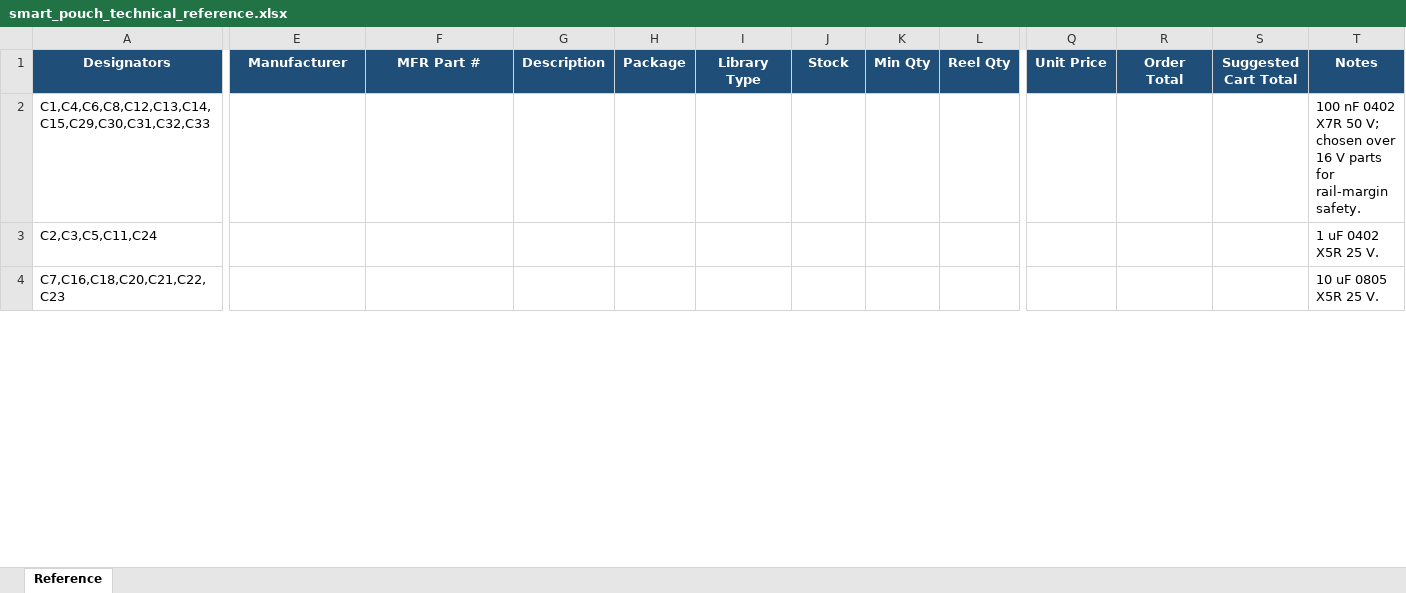
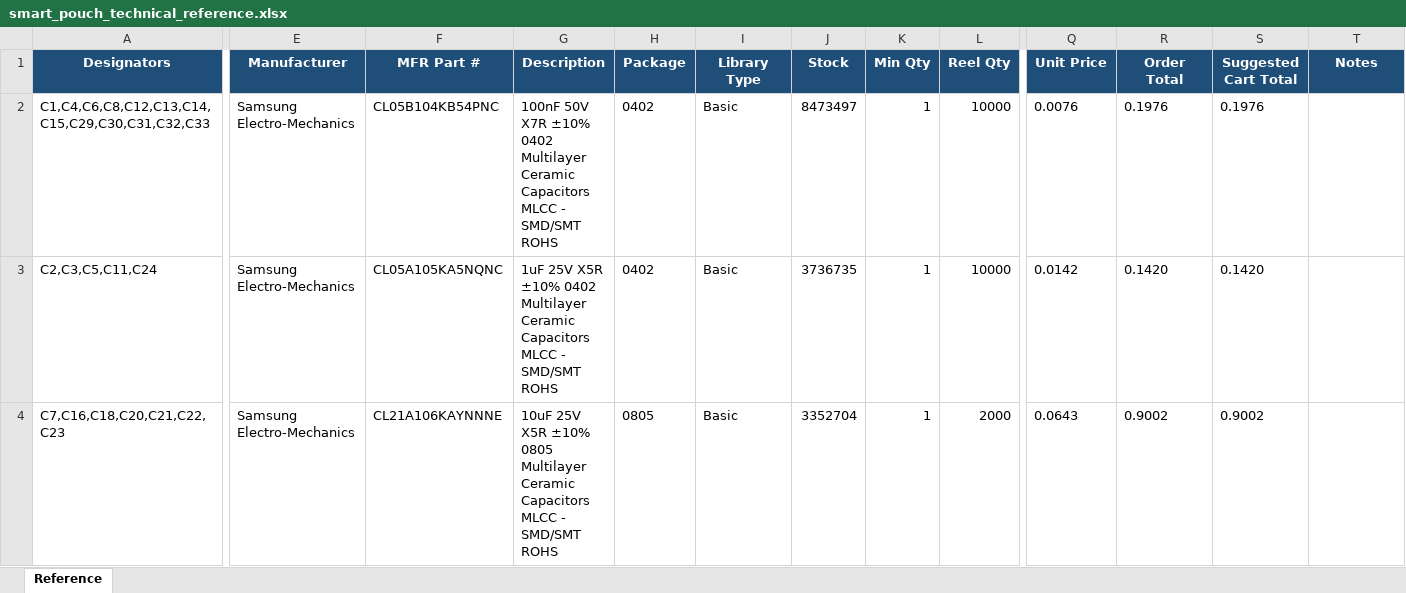
Before and after one commit to andrewsuggs465/smart_pouch_kicad, an Excel workbook: bom/smart_pouch_technical_reference.xlsx, sheet Reference, drawn as a sheet; only a part is shown, gaps mark what is left out; values as stored, in another font and other column widths than the file's, no borders; table styles not drawn; the diff covers the shown part only; the diff names each change by its address in the sheet, - before the commit and + after, or states it on an @@ line.

```diff
--- a/bom/smart_pouch_technical_reference.xlsx (sheet Reference)
+++ b/bom/smart_pouch_technical_reference.xlsx (sheet Reference)
-E2:E4 (Manufacturer): (empty)
+E2:E4 (Manufacturer): Samsung Electro-Mechanics
-F2 (MFR Part #): (empty)
+F2 (MFR Part #): CL05B104KB54PNC
-G2 (Description): (empty)
+G2 (Description): 100nF 50V X7R ±10% 0402 Multilayer Ceramic Capacitors MLCC - SMD/SMT ROHS
-H2:H3 (Package): (empty)
+H2:H3 (Package): 0402
-I2:I4 (Library Type): (empty)
+I2:I4 (Library Type): Basic
-J2 (Stock): (empty)
+J2 (Stock): 8473497
-K2:K4 (Min Qty): (empty)
+K2:K4 (Min Qty): 1
-L2:L3 (Reel Qty): (empty)
+L2:L3 (Reel Qty): 10000
-Q2 (Unit Price): (empty)
+Q2 (Unit Price): 0.0076
-R2 (Order Total): (empty)
+R2 (Order Total): 0.1976
-S2 (Suggested Cart Total): (empty)
+S2 (Suggested Cart Total): 0.1976
-T2 (Notes): 100 nF 0402 X7R 50 V; chosen over 16 V parts for rail-margin safety.
+T2 (Notes): (empty)
-F3 (MFR Part #): (empty)
+F3 (MFR Part #): CL05A105KA5NQNC
-G3 (Description): (empty)
+G3 (Description): 1uF 25V X5R ±10% 0402 Multilayer Ceramic Capacitors MLCC - SMD/SMT ROHS
-J3 (Stock): (empty)
+J3 (Stock): 3736735
-Q3 (Unit Price): (empty)
+Q3 (Unit Price): 0.0142
-R3 (Order Total): (empty)
+R3 (Order Total): 0.1420
-S3 (Suggested Cart Total): (empty)
+S3 (Suggested Cart Total): 0.1420
-T3 (Notes): 1 uF 0402 X5R 25 V.
+T3 (Notes): (empty)
-F4 (MFR Part #): (empty)
+F4 (MFR Part #): CL21A106KAYNNNE
-G4 (Description): (empty)
+G4 (Description): 10uF 25V X5R ±10% 0805 Multilayer Ceramic Capacitors MLCC - SMD/SMT ROHS
-H4 (Package): (empty)
+H4 (Package): 0805
-J4 (Stock): (empty)
+J4 (Stock): 3352704
-L4 (Reel Qty): (empty)
+L4 (Reel Qty): 2000
-Q4 (Unit Price): (empty)
+Q4 (Unit Price): 0.0643
-R4 (Order Total): (empty)
+R4 (Order Total): 0.9002
-S4 (Suggested Cart Total): (empty)
+S4 (Suggested Cart Total): 0.9002
-T4 (Notes): 10 uF 0805 X5R 25 V.
+T4 (Notes): (empty)
```
Also changed, not shown: 540 edited cells elsewhere in this sheet, bom/JLC_CART.xlsx, 11 other files.
